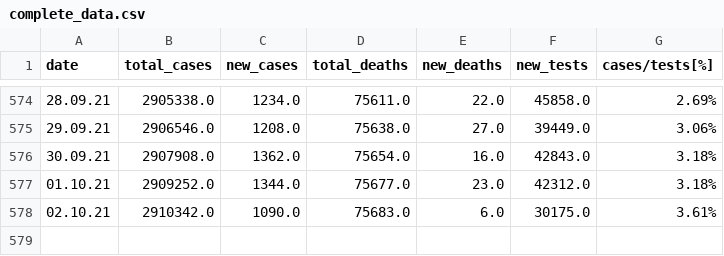
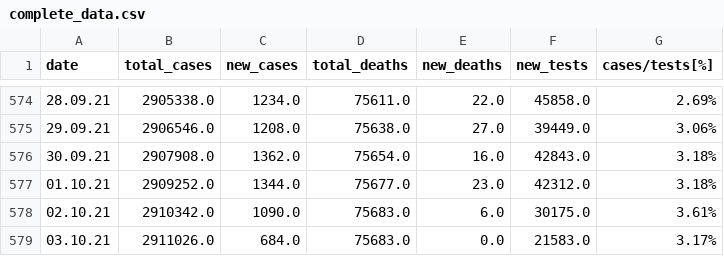
Before and after one commit to directtt/python-covid-tracker, a CSV file: datasets/complete_data.csv, drawn as a sheet; only a part is shown, gaps mark what is left out; the diff names each change by its address in the sheet, - before the commit and + after, or states it on an @@ line.

Commit message:
data update

```diff
--- a/datasets/complete_data.csv
+++ b/datasets/complete_data.csv
+row 579: 03.10.21 | 2911026.0 | 684.0 | 75683.0 | 0.0 | 21583.0 | 3.17%
```
